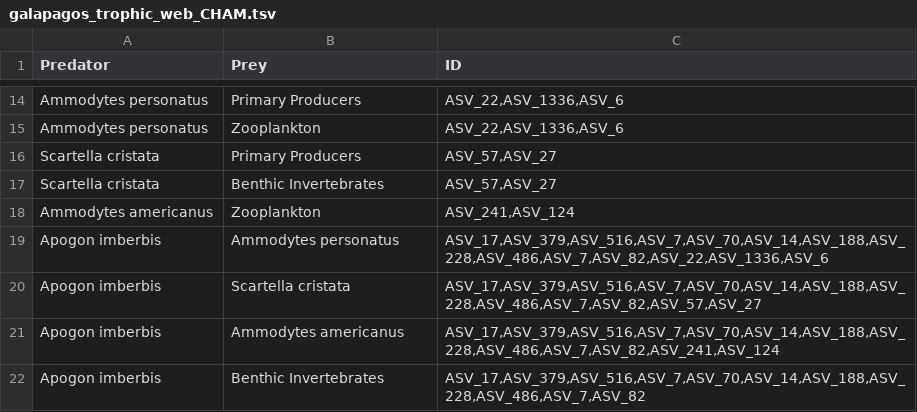
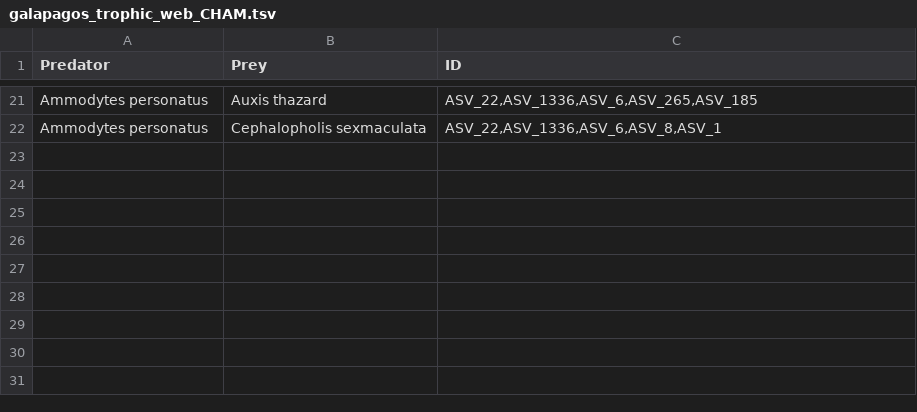
Before and after one commit to Robaina/fishbase, a TSV file: outputs/trophic_webs/galapagos_trophic_web_CHAM.tsv, drawn as a sheet; only a part is shown, gaps mark what is left out; removed rows and columns are numbered as before the commit, all else as after; the diff covers the shown part only; the diff names each change by its address in the sheet, - before the commit and + after, or states it on an @@ line.

```diff
--- a/outputs/trophic_webs/galapagos_trophic_web_CHAM.tsv
+++ b/outputs/trophic_webs/galapagos_trophic_web_CHAM.tsv
-B21 (Prey): Primary Producers
+B21 (Prey): Auxis thazard
-C21 (ID): ASV_22,ASV_1336,ASV_6
+C21 (ID): ASV_22,ASV_1336,ASV_6,ASV_265,ASV_185
-B22 (Prey): Zooplankton
+B22 (Prey): Cephalopholis sexmaculata
-C22 (ID): ASV_22,ASV_1336,ASV_6
+C22 (ID): ASV_22,ASV_1336,ASV_6,ASV_8,ASV_1
-row 16: Scartella cristata | Primary Producers | ASV_57,ASV_27
-row 17: Scartella cristata | Benthic Invertebrates | ASV_57,ASV_27
-row 18: Ammodytes americanus | Zooplankton | ASV_241,ASV_124
-row 19: Apogon imberbis | Ammodytes personatus | ASV_17,ASV_379,ASV_516,ASV_7,ASV_70,ASV_14,ASV_188,ASV_228,ASV_486,ASV_7,ASV_82,ASV_22,ASV_1336,ASV_6
-row 20: Apogon imberbis | Scartella cristata | ASV_17,ASV_379,ASV_516,ASV_7,ASV_70,ASV_14,ASV_188,ASV_228,ASV_486,ASV_7,ASV_82,ASV_57,ASV_27
-row 21: Apogon imberbis | Ammodytes americanus | ASV_17,ASV_379,ASV_516,ASV_7,ASV_70,ASV_14,ASV_188,ASV_228,ASV_486,ASV_7,ASV_82,ASV_241,ASV_124
-row 22: Apogon imberbis | Benthic Invertebrates | ASV_17,ASV_379,ASV_516,ASV_7,ASV_70,ASV_14,ASV_188,ASV_228,ASV_486,ASV_7,ASV_82
```
Also changed, not shown: 14 added rows, 7 removed rows and 10 edited cells elsewhere in this file, outputs/trophic_webs/galapagos_trophic_web_ALL.tsv, outputs/trophic_webs/galapagos_trophic_web_BAR.tsv, 46 other files.
